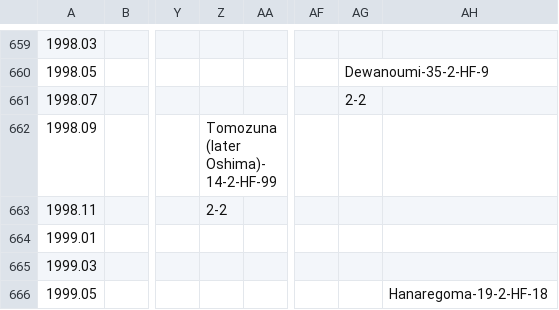
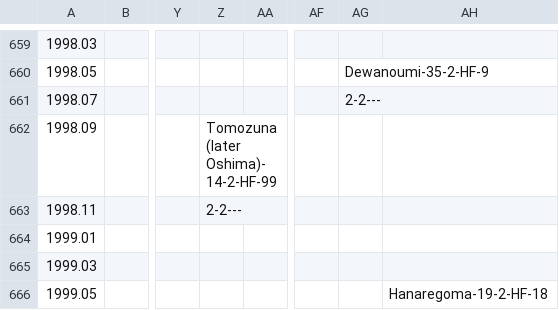
Before and after one commit to chiyotasuke/andre1670, a CSV file: heya_active_extra.csv, drawn as a sheet; only a part is shown, gaps mark what is left out; the diff covers the shown part only; the diff names each change by its address in the sheet, - before the commit and + after, or states it on an @@ line.

```diff
--- a/heya_active_extra.csv
+++ b/heya_active_extra.csv
-AG661: 2-2
+AG661: 2-2---
-Z663: 2-2
+Z663: 2-2---
```
Also changed, not shown: 35 edited cells elsewhere in this file.
